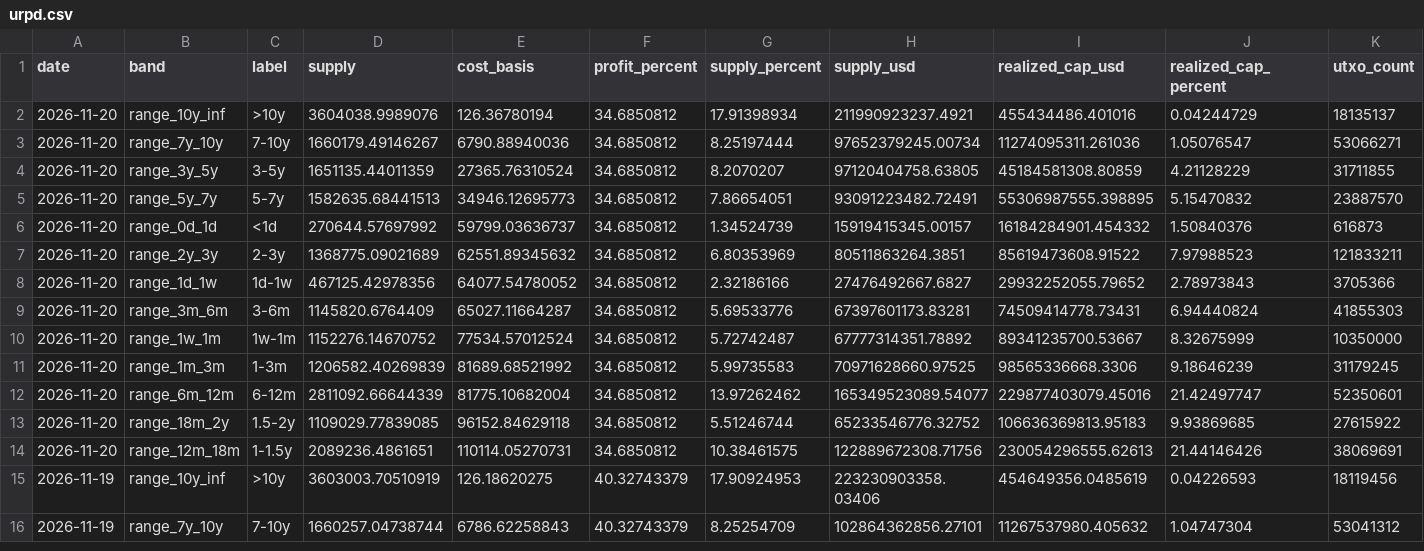
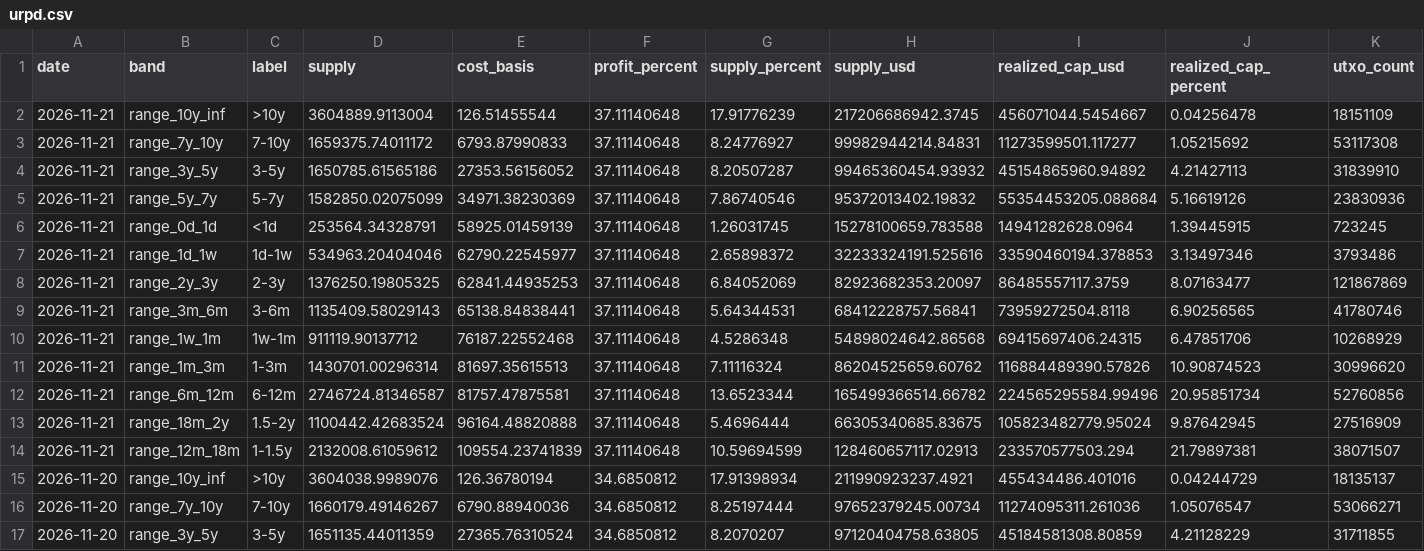
Before and after one commit to hhysteric/btc-momentum-pro, a CSV file: data/urpd.csv, drawn as a sheet; only a part is shown; the shorter side is filled out with more unchanged rows.

```diff
--- a/data/urpd.csv
+++ b/data/urpd.csv
@@ -1,2 +1,15 @@
 date,band,label,supply,cost_basis,profit_percent,supply_percent,supply_usd,realized_cap_usd,realized_cap_percent,utxo_count
+2026-11-21,range_10y_inf,>10y,3604889.9113004,126.51455544,37.11140648,17.91776239,217206686942.3745,456071044.5454667,0.04256478,18151109
+2026-11-21,range_7y_10y,7-10y,1659375.74011172,6793.87990833,37.11140648,8.24776927,99982944214.84831,11273599501.117277,1.05215692,53117308
+2026-11-21,range_3y_5y,3-5y,1650785.61565186,27353.56156052,37.11140648,8.20507287,99465360454.93932,45154865960.94892,4.21427113,31839910
+2026-11-21,range_5y_7y,5-7y,1582850.02075099,34971.38230369,37.11140648,7.86740546,95372013402.19832,55354453205.088684,5.16619126,23830936
+2026-11-21,range_0d_1d,<1d,253564.34328791,58925.01459139,37.11140648,1.26031745,15278100659.783588,14941282628.0964,1.39445915,723245
+2026-11-21,range_1d_1w,1d-1w,534963.20404046,62790.22545977,37.11140648,2.65898372,32233324191.525616,33590460194.378853,3.13497346,3793486
+2026-11-21,range_2y_3y,2-3y,1376250.19805325,62841.44935253,37.11140648,6.84052069,82923682353.20097,86485557117.3759,8.07163477,121867869
+2026-11-21,range_3m_6m,3-6m,1135409.58029143,65138.84838441,37.11140648,5.64344531,68412228757.56841,73959272504.8118,6.90256565,41780746
+2026-11-21,range_1w_1m,1w-1m,911119.90137712,76187.22552468,37.11140648,4.5286348,54898024642.86568,69415697406.24315,6.47851706,10268929
+2026-11-21,range_1m_3m,1-3m,1430701.00296314,81697.35615513,37.11140648,7.11116324,86204525659.60762,116884489390.57826,10.90874523,30996620
+2026-11-21,range_6m_12m,6-12m,2746724.81346587,81757.47875581,37.11140648,13.6523344,165499366514.66782,224565295584.99496,20.95851734,52760856
+2026-11-21,range_18m_2y,1.5-2y,1100442.42683524,96164.48820888,37.11140648,5.4696444,66305340685.83675,105823482779.95024,9.87642945,27516909
+2026-11-21,range_12m_18m,1-1.5y,2132008.61059612,109554.23741839,37.11140648,10.59694599,128460657117.02913,233570577503.294,21.79897381,38071507
 2026-11-20,range_10y_inf,>10y,3604038.9989076,126.36780194,34.6850812,17.91398934,211990923237.4921,455434486.401016,0.04244729,18135137
```
Also changed, not shown: data/dominance.csv, data/mvrv.csv, 7 other files.
